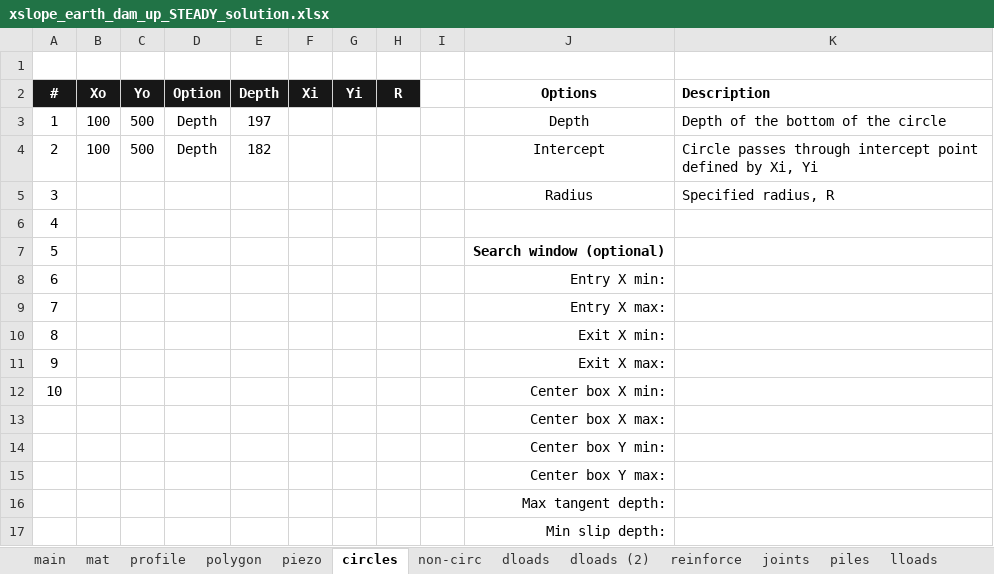
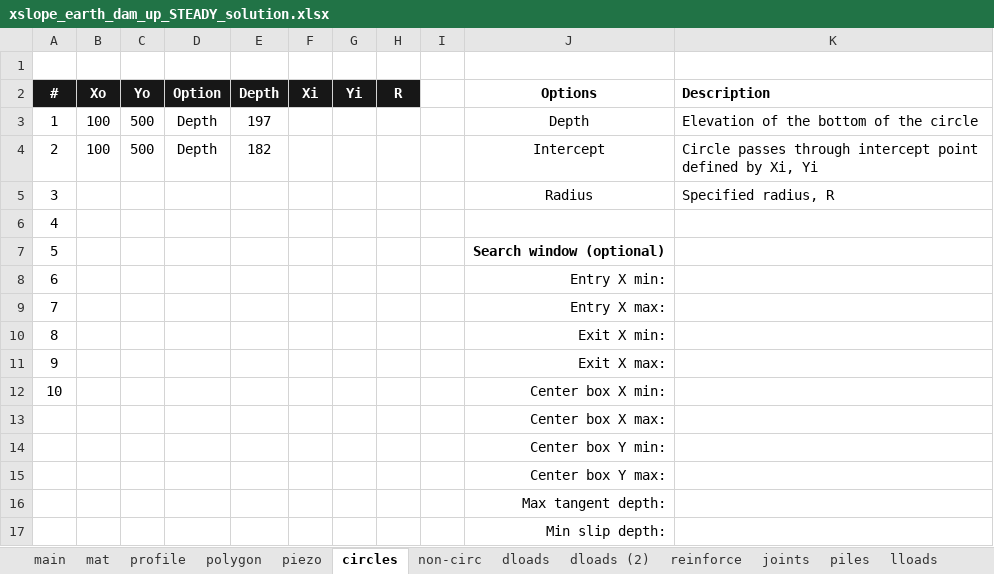
Before and after one commit to njones61/ce544, an Excel workbook: docs/unit2/08_rapid/files/xslope_earth_dam_up_STEADY_solution.xlsx, sheet circles, drawn as a sheet; values as stored, in another font and other column widths than the file's, no borders; conditional formats not drawn; the diff names each change by its address in the sheet, - before the commit and + after, or states it on an @@ line.

```diff
--- a/docs/unit2/08_rapid/files/xslope_earth_dam_up_STEADY_solution.xlsx (sheet circles)
+++ b/docs/unit2/08_rapid/files/xslope_earth_dam_up_STEADY_solution.xlsx (sheet circles)
-K3 (Description): Depth of the bottom of the circle
+K3 (Description): Elevation of the bottom of the circle
```
Also changed, not shown: sheet main, sheet mat, formulas that keep their value, charts or pictures, docs/unit2/08_rapid/files/xslope_earth_dam_up.xlsx, docs/unit2/08_rapid/files/xslope_earth_dam_up_TRANSIENT_solution.xlsx, 1 other file.
